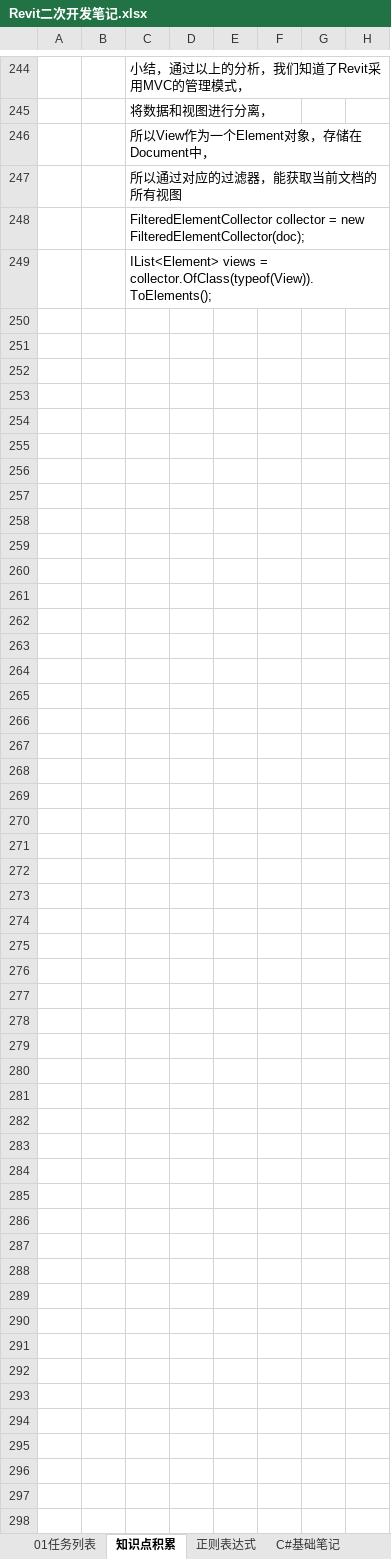
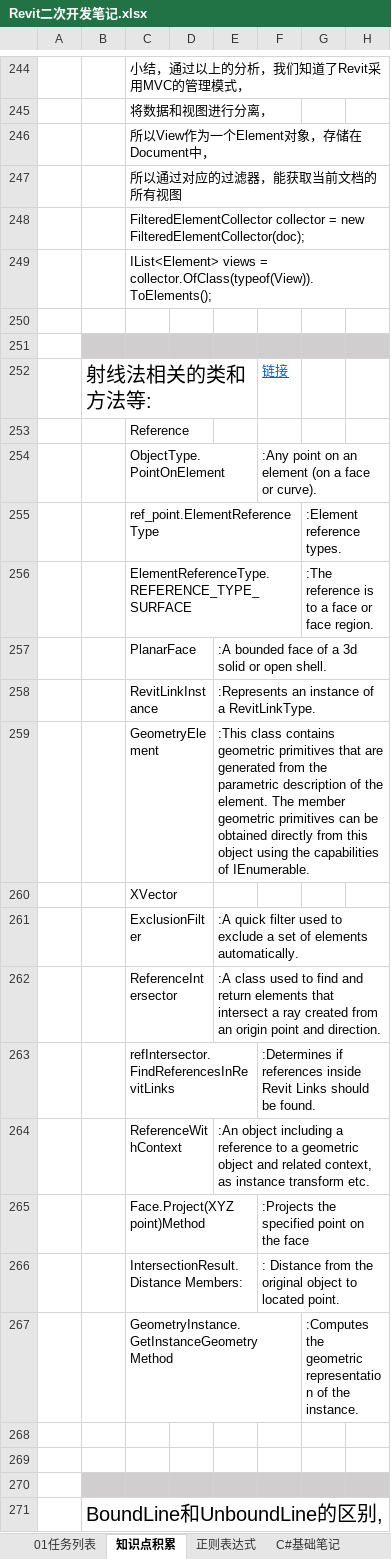
Before and after one commit to JieGou/500LineEveryDay, an Excel workbook: Revit二次开发笔记.xlsx, sheet 知识点积累, drawn as a sheet; only a part is shown, gaps mark what is left out; values as stored, in another font and other column widths than the file's, no borders; the diff names each change by its address in the sheet, - before the commit and + after, or states it on an @@ line.

```diff
--- a/Revit二次开发笔记.xlsx (sheet 知识点积累)
+++ b/Revit二次开发笔记.xlsx (sheet 知识点积累)
+row 250: (empty)
+row 251: (empty)
+row 252:  | 射线法相关的类和方法等: |  |  |  | 链接
+row 253:  |  | Reference
+row 254:  |  | ObjectType.PointOnElement |  |  | :Any point on an element (on a face or curve).
+row 255:  |  | ref_point.ElementReferenceType |  |  |  | :Element reference types.
+row 256:  |  | ElementReferenceType.REFERENCE_TYPE_SURFACE |  |  |  | :The reference is to a face or face region.
+row 257:  |  | PlanarFace |  | :A bounded face of a 3d solid or open shell.
+row 258:  |  | RevitLinkInstance |  | :Represents an instance of a RevitLinkType.
+row 259:  |  | GeometryElement |  | :This class contains geometric primitives that are generated from the parametric description of the element. The member geometric primitives can be obtained directly from this object using the capabilities of IEnumerable.
+row 260:  |  | XVector
+row 261:  |  | ExclusionFilter |  | :A quick filter used to exclude a set of elements automatically.
+row 262:  |  | ReferenceIntersector |  | :A class used to find and return elements that intersect a ray created from an origin point and direction.
+row 263:  |  | refIntersector.FindReferencesInRevitLinks |  |  | :Determines if references inside Revit Links should be found.
+row 264:  |  | ReferenceWithContext |  | :An object including a reference to a geometric object and related context, as instance transform etc.
+row 265:  |  | Face.Project(XYZ point)Method |  |  | :Projects the specified point on the face
+row 266:  |  | IntersectionResult.Distance Members: |  |  | : Distance from the original object to located point.
+row 267:  |  | GeometryInstance.GetInstanceGeometry Method |  |  |  | :Computes the geometric representation of the instance.
+row 268: (empty)
+row 269: (empty)
+row 270: (empty)
+row 271:  | BoundLine和UnboundLine的区别,
```
Also changed, not shown: 8 other files.
